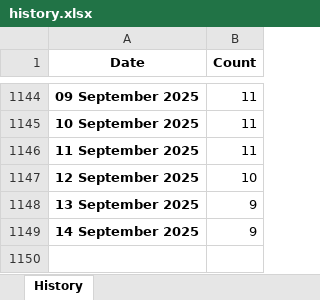
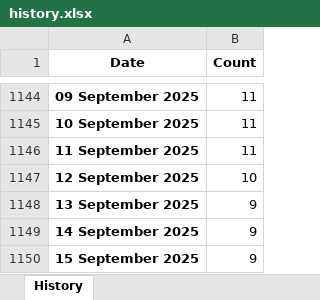
Before and after one commit to ducky4life/puree-fork, an Excel workbook: data/history.xlsx, sheet History, drawn as a sheet; only a part is shown, gaps mark what is left out; values as stored, in another font and other column widths than the file's, no borders; the diff names each change by its address in the sheet, - before the commit and + after, or states it on an @@ line.

```diff
--- a/data/history.xlsx (sheet History)
+++ b/data/history.xlsx (sheet History)
+row 1150: 15 September 2025 | 9
```
Also changed, not shown: 3 other files.
